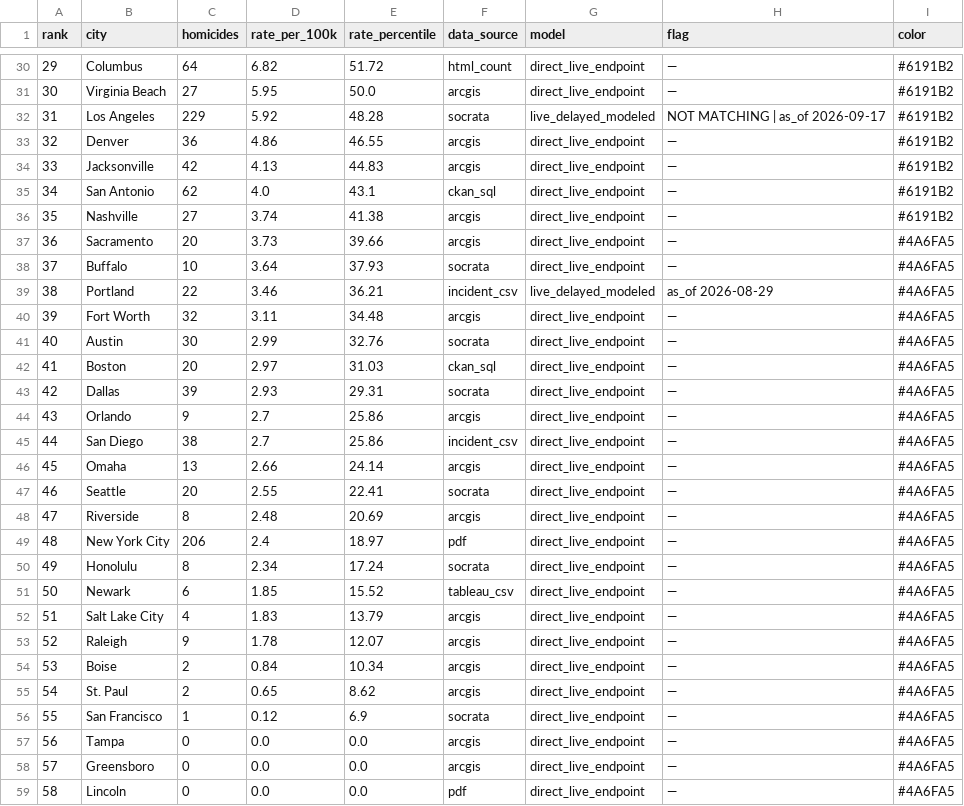
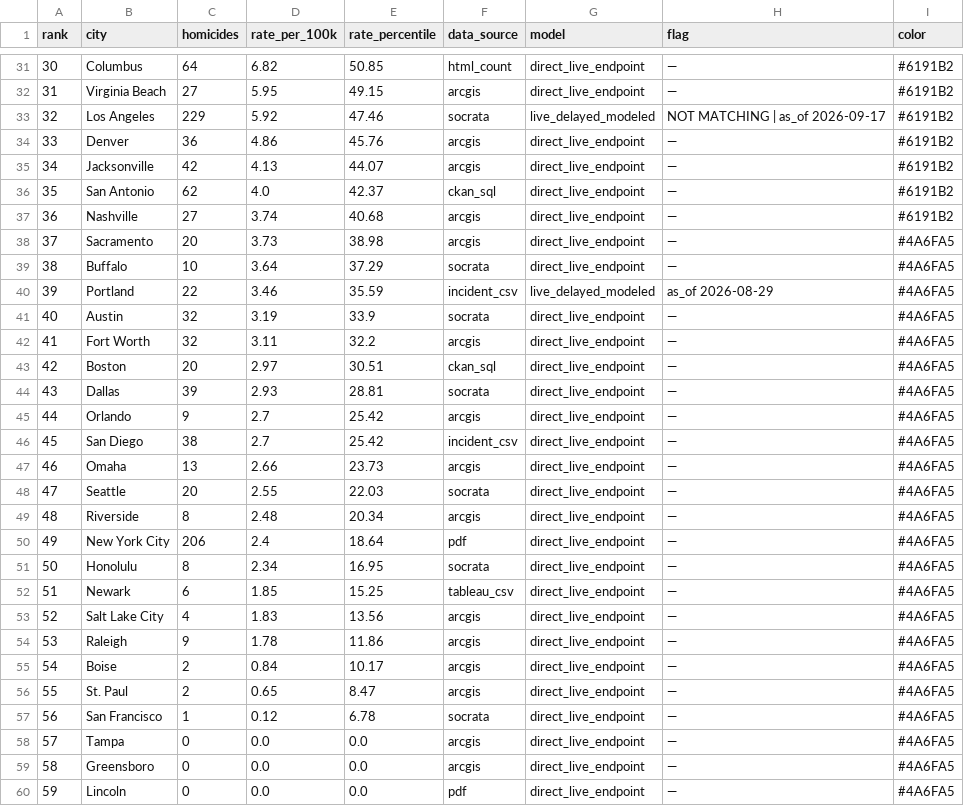
Before and after one commit to ro00archworkall/homicide_tracker, a CSV file: src/data/city_data.csv, drawn as a sheet; only a part is shown, gaps mark what is left out; removed rows and columns are numbered as before the commit, all else as after; the diff covers the shown part only; the diff names each change by its address in the sheet, - before the commit and + after, or states it on an @@ line.

```diff
--- a/src/data/city_data.csv
+++ b/src/data/city_data.csv
@@ column A (rank) renumbered between rows 25 and 61 @@
-E31 (rate_percentile): 51.72
+E31 (rate_percentile): 50.85
-E32 (rate_percentile): 50.0
+E32 (rate_percentile): 49.15
-E33 (rate_percentile): 48.28
+E33 (rate_percentile): 47.46
-E34 (rate_percentile): 46.55
+E34 (rate_percentile): 45.76
-E35 (rate_percentile): 44.83
+E35 (rate_percentile): 44.07
-E36 (rate_percentile): 43.1
+E36 (rate_percentile): 42.37
-E37 (rate_percentile): 41.38
+E37 (rate_percentile): 40.68
-E38 (rate_percentile): 39.66
+E38 (rate_percentile): 38.98
-E39 (rate_percentile): 37.93
+E39 (rate_percentile): 37.29
-E40 (rate_percentile): 36.21
+E40 (rate_percentile): 35.59
+row 41: 40 | Austin | 32 | 3.19 | 33.9 | socrata | direct_live_endpoint | — | #4A6FA5
-E42 (rate_percentile): 34.48
+E42 (rate_percentile): 32.2
-row 41: 40 | Austin | 30 | 2.99 | 32.76 | socrata | direct_live_endpoint | — | #4A6FA5
-E43 (rate_percentile): 31.03
+E43 (rate_percentile): 30.51
-E44 (rate_percentile): 29.31
+E44 (rate_percentile): 28.81
-E45:E46 (rate_percentile): 25.86
+E45:E46 (rate_percentile): 25.42
-E47 (rate_percentile): 24.14
+E47 (rate_percentile): 23.73
-E48 (rate_percentile): 22.41
+E48 (rate_percentile): 22.03
-E49 (rate_percentile): 20.69
+E49 (rate_percentile): 20.34
-E50 (rate_percentile): 18.97
+E50 (rate_percentile): 18.64
-E51 (rate_percentile): 17.24
+E51 (rate_percentile): 16.95
-E52 (rate_percentile): 15.52
+E52 (rate_percentile): 15.25
-E53 (rate_percentile): 13.79
+E53 (rate_percentile): 13.56
-E54 (rate_percentile): 12.07
+E54 (rate_percentile): 11.86
-E55 (rate_percentile): 10.34
+E55 (rate_percentile): 10.17
-E56 (rate_percentile): 8.62
+E56 (rate_percentile): 8.47
-E57 (rate_percentile): 6.9
+E57 (rate_percentile): 6.78
```
Also changed, not shown: 2 added rows, 1 removed row and 26 edited cells elsewhere in this file, 1 other file.
